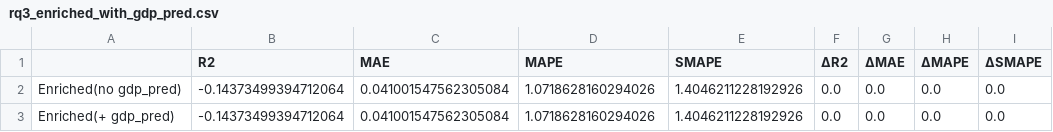
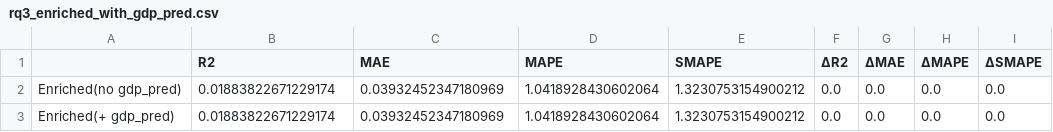
Before and after one commit to abpanic/marketpredict, a CSV file: processed/rq3_enriched_with_gdp_pred.csv, drawn as a sheet.

```diff
--- a/processed/rq3_enriched_with_gdp_pred.csv
+++ b/processed/rq3_enriched_with_gdp_pred.csv
@@ -1,3 +1,3 @@
 ,R2,MAE,MAPE,SMAPE,ΔR2,ΔMAE,ΔMAPE,ΔSMAPE
-Enriched(no gdp_pred),-0.14373499394712064,0.041001547562305084,1.0718628160294026,1.4046211228192926,0.0,0.0,0.0,0.0
-Enriched(+ gdp_pred),-0.14373499394712064,0.041001547562305084,1.0718628160294026,1.4046211228192926,0.0,0.0,0.0,0.0
+Enriched(no gdp_pred),0.01883822671229174,0.03932452347180969,1.0418928430602064,1.3230753154900212,0.0,0.0,0.0,0.0
+Enriched(+ gdp_pred),0.01883822671229174,0.03932452347180969,1.0418928430602064,1.3230753154900212,0.0,0.0,0.0,0.0
```
Also changed, not shown: processed/quarterly_features_clean.csv, processed/rq1_metrics.csv, 20 other files.
